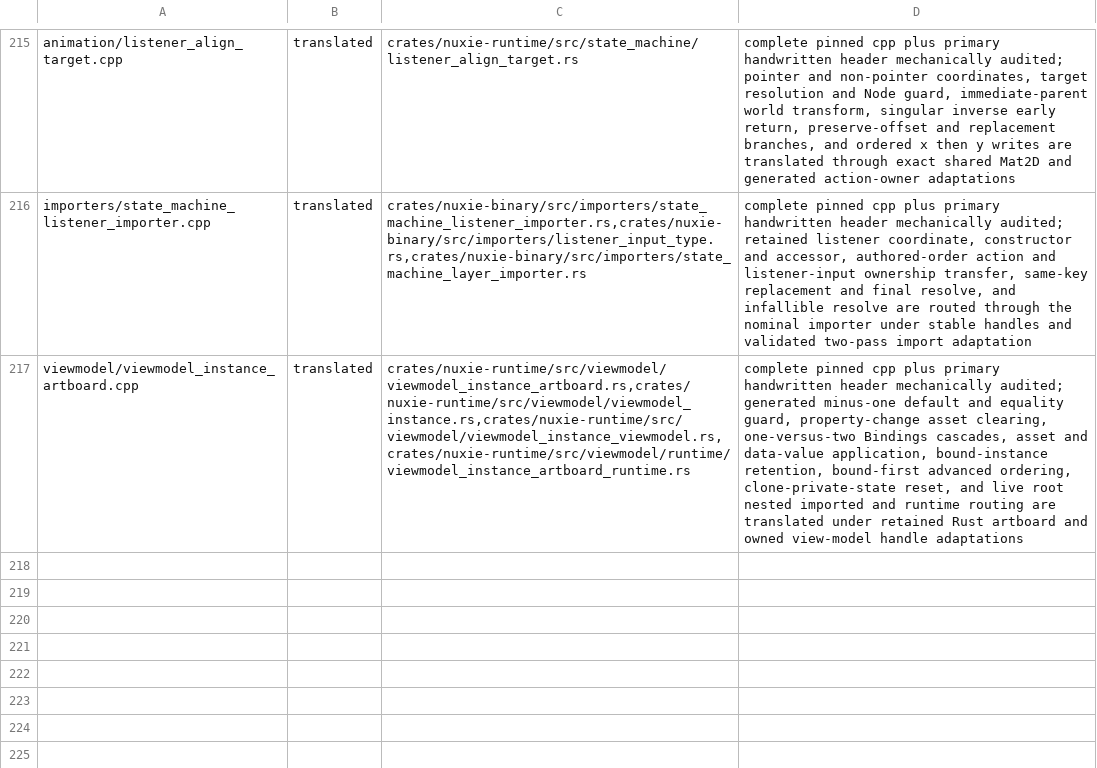
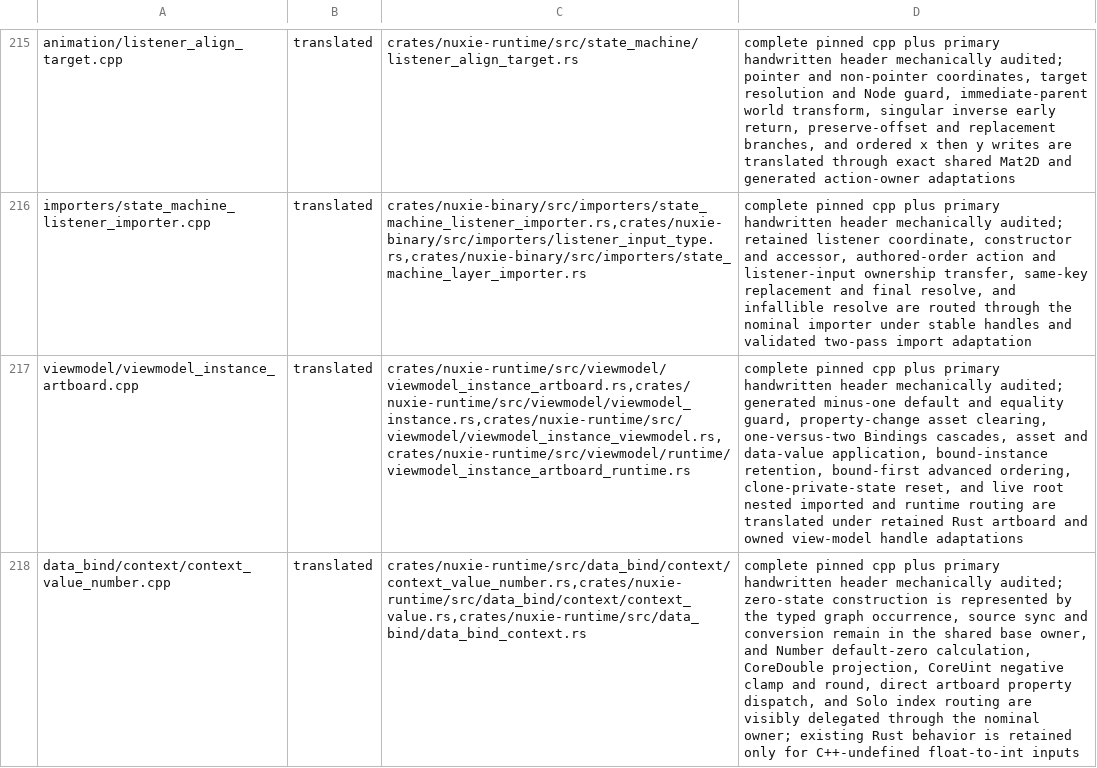
Before and after one commit to nuxieai/nuxie-runtime, a TSV file: docs/runtime-source-map-overrides.tsv, drawn as a sheet; only a part is shown, gaps mark what is left out; the diff names each change by its address in the sheet, - before the commit and + after, or states it on an @@ line.

Commit message:
Complete ContextValueNumber owner

```diff
--- a/docs/runtime-source-map-overrides.tsv
+++ b/docs/runtime-source-map-overrides.tsv
+row 218: data_bind/context/context_value_number.cpp | translated | crates/nuxie-runtime/src/data_bind/context/context_value_number.rs,crates/nuxie-runtime/src/data_bind/context/context_value.rs,crates/nuxie-runtime/src/data_bind/data_bind_context.rs | complete pinned cpp plus primary handwritten header mechanically audited; zero-state construction is represented by the typed graph occurrence, source sync and conversion remain in the shared base owner, and Number default-zero calculation, CoreDouble projection, CoreUint negative clamp and round, direct artboard property dispatch, and Solo index routing are visibly delegated through the nominal owner; existing Rust behavior is retained only for C++-undefined float-to-int inputs
```
Also changed, not shown: 3 other files.
